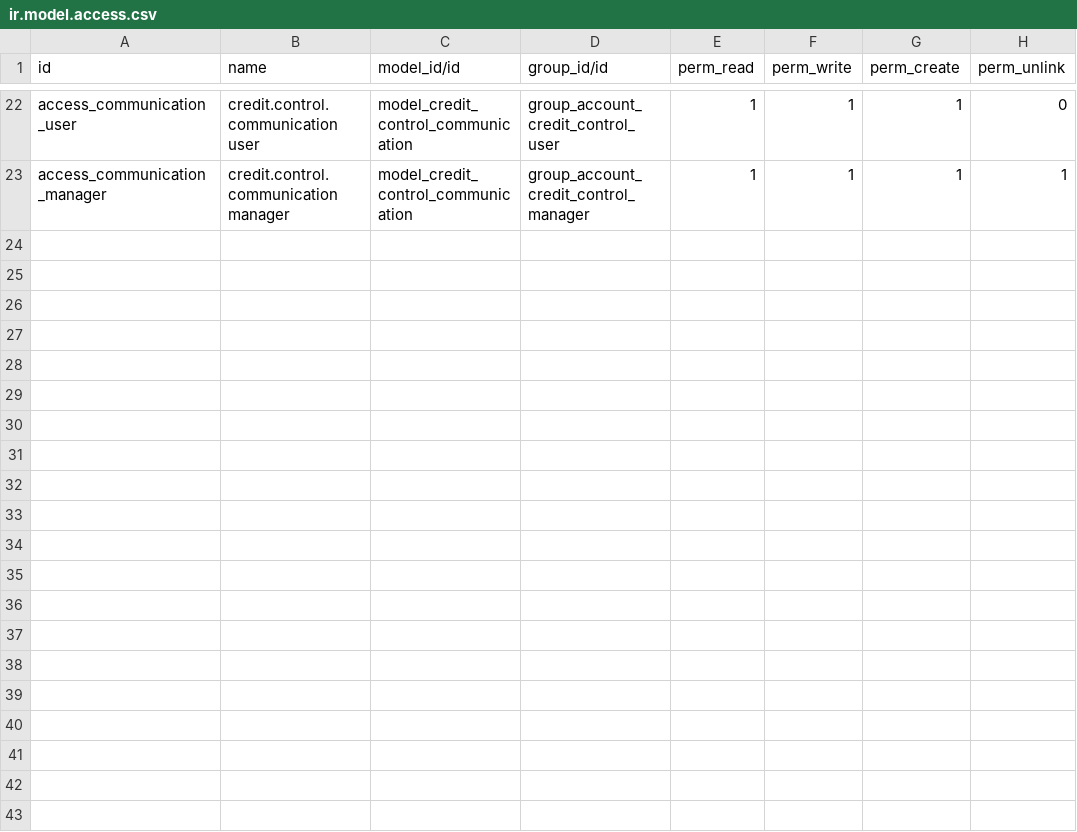
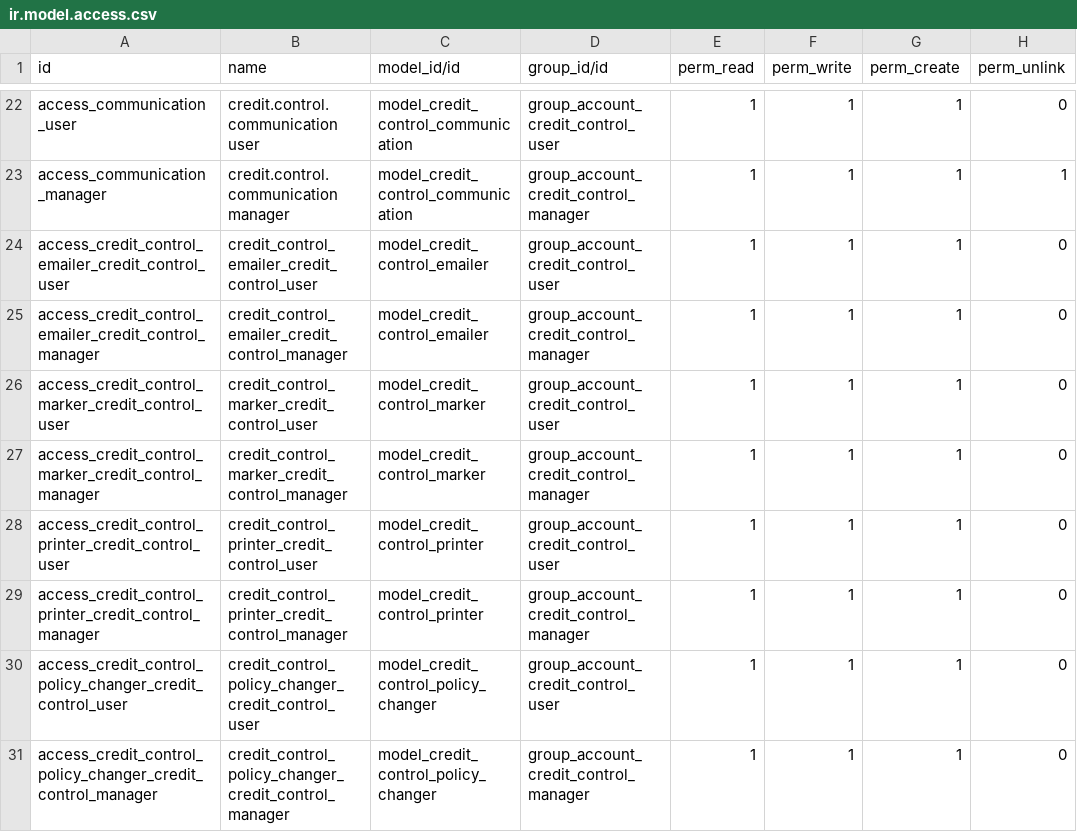
Before and after one commit to chouab/credit-control, a CSV file: account_credit_control/security/ir.model.access.csv, drawn as a sheet; only a part is shown, gaps mark what is left out.

Commit message:
[MIG] account_credit_control: Migration to 14.0

```diff
--- a/account_credit_control/security/ir.model.access.csv
+++ b/account_credit_control/security/ir.model.access.csv
@@ -23 +23,9 @@ access_communication_user,credit.control.communication user,model_credit_control
 access_communication_manager,credit.control.communication manager,model_credit_control_communication,group_account_credit_control_manager,1,1,1,1
+access_credit_control_emailer_credit_control_user,credit_control_emailer_credit_control_user,model_credit_control_emailer,group_account_credit_control_user,1,1,1,0
+access_credit_control_emailer_credit_control_manager,credit_control_emailer_credit_control_manager,model_credit_control_emailer,group_account_credit_control_manager,1,1,1,0
+access_credit_control_marker_credit_control_user,credit_control_marker_credit_control_user,model_credit_control_marker,group_account_credit_control_user,1,1,1,0
+access_credit_control_marker_credit_control_manager,credit_control_marker_credit_control_manager,model_credit_control_marker,group_account_credit_control_manager,1,1,1,0
+access_credit_control_printer_credit_control_user,credit_control_printer_credit_control_user,model_credit_control_printer,group_account_credit_control_user,1,1,1,0
+access_credit_control_printer_credit_control_manager,credit_control_printer_credit_control_manager,model_credit_control_printer,group_account_credit_control_manager,1,1,1,0
+access_credit_control_policy_changer_credit_control_user,credit_control_policy_changer_credit_control_user,model_credit_control_policy_changer,group_account_credit_control_user,1,1,1,0
+access_credit_control_policy_changer_credit_control_manager,credit_control_policy_changer_credit_control_manager,model_credit_control_policy_changer,group_account_credit_control_manager,1,1,1,0
```
Also changed, not shown: 34 other files.
